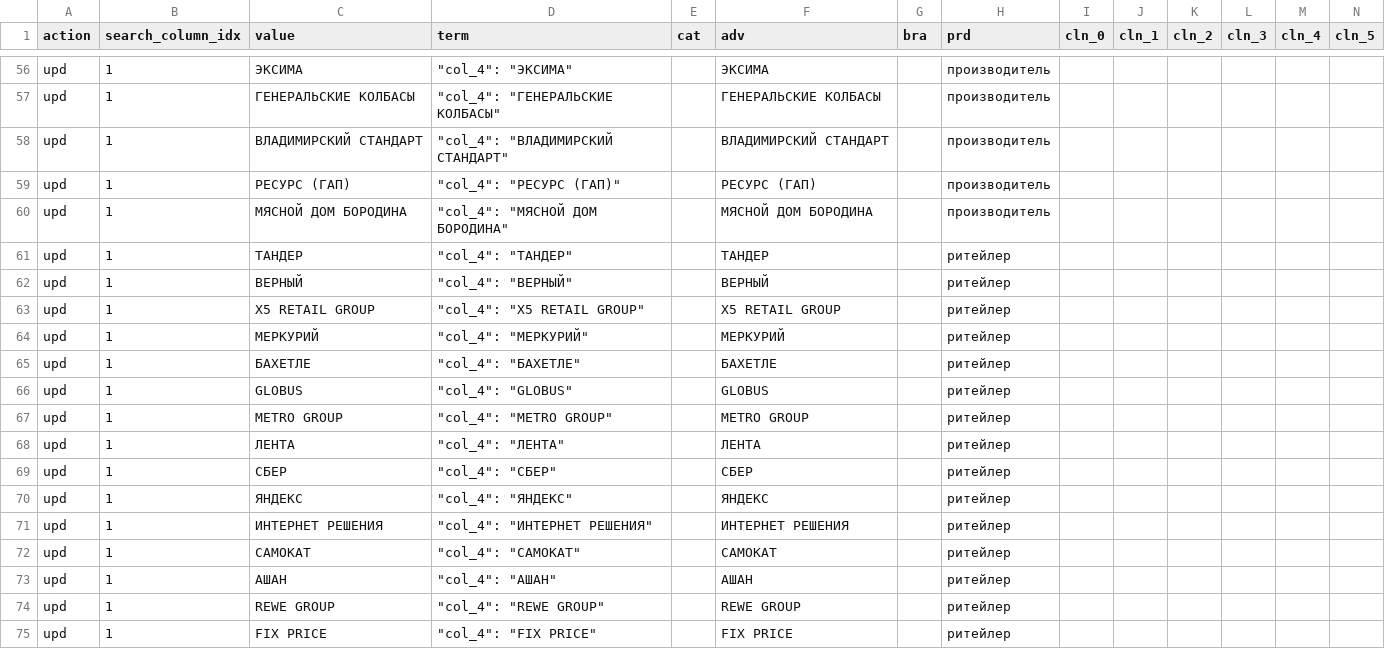
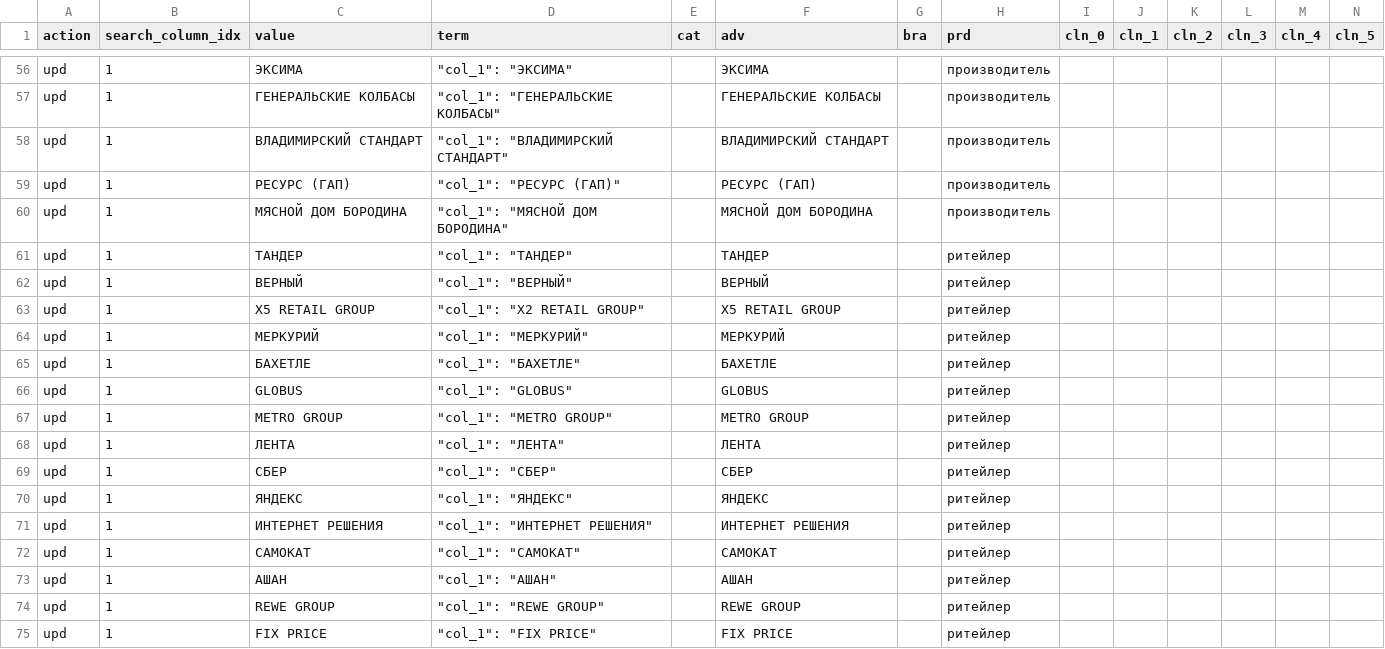
Before and after one commit to manicko/mko_data_cleaner, a CSV file: data/dict/example_dict.csv, drawn as a sheet; only a part is shown, gaps mark what is left out; the diff covers the shown part only; the diff names each change by its address in the sheet, - before the commit and + after, or states it on an @@ line.

```diff
--- a/data/dict/example_dict.csv
+++ b/data/dict/example_dict.csv
-D56 (term): "col_4": "ЭКСИМА"
+D56 (term): "col_1": "ЭКСИМА"
-D57 (term): "col_4": "ГЕНЕРАЛЬСКИЕ КОЛБАСЫ"
+D57 (term): "col_1": "ГЕНЕРАЛЬСКИЕ КОЛБАСЫ"
-D58 (term): "col_4": "ВЛАДИМИРСКИЙ СТАНДАРТ"
+D58 (term): "col_1": "ВЛАДИМИРСКИЙ СТАНДАРТ"
-D59 (term): "col_4": "РЕСУРС (ГАП)"
+D59 (term): "col_1": "РЕСУРС (ГАП)"
-D60 (term): "col_4": "МЯСНОЙ ДОМ БОРОДИНА"
+D60 (term): "col_1": "МЯСНОЙ ДОМ БОРОДИНА"
-D61 (term): "col_4": "ТАНДЕР"
+D61 (term): "col_1": "ТАНДЕР"
-D62 (term): "col_4": "ВЕРНЫЙ"
+D62 (term): "col_1": "ВЕРНЫЙ"
-D63 (term): "col_4": "X5 RETAIL GROUP"
+D63 (term): "col_1": "X2 RETAIL GROUP"
-D64 (term): "col_4": "МЕРКУРИЙ"
+D64 (term): "col_1": "МЕРКУРИЙ"
-D65 (term): "col_4": "БАХЕТЛЕ"
+D65 (term): "col_1": "БАХЕТЛЕ"
-D66 (term): "col_4": "GLOBUS"
+D66 (term): "col_1": "GLOBUS"
-D67 (term): "col_4": "METRO GROUP"
+D67 (term): "col_1": "METRO GROUP"
-D68 (term): "col_4": "ЛЕНТА"
+D68 (term): "col_1": "ЛЕНТА"
-D69 (term): "col_4": "СБЕР"
+D69 (term): "col_1": "СБЕР"
-D70 (term): "col_4": "ЯНДЕКС"
+D70 (term): "col_1": "ЯНДЕКС"
-D71 (term): "col_4": "ИНТЕРНЕТ РЕШЕНИЯ"
+D71 (term): "col_1": "ИНТЕРНЕТ РЕШЕНИЯ"
-D72 (term): "col_4": "САМОКАТ"
+D72 (term): "col_1": "САМОКАТ"
-D73 (term): "col_4": "АШАН"
+D73 (term): "col_1": "АШАН"
-D74 (term): "col_4": "REWE GROUP"
+D74 (term): "col_1": "REWE GROUP"
-D75 (term): "col_4": "FIX PRICE"
+D75 (term): "col_1": "FIX PRICE"
```
Also changed, not shown: 54 edited cells elsewhere in this file.
